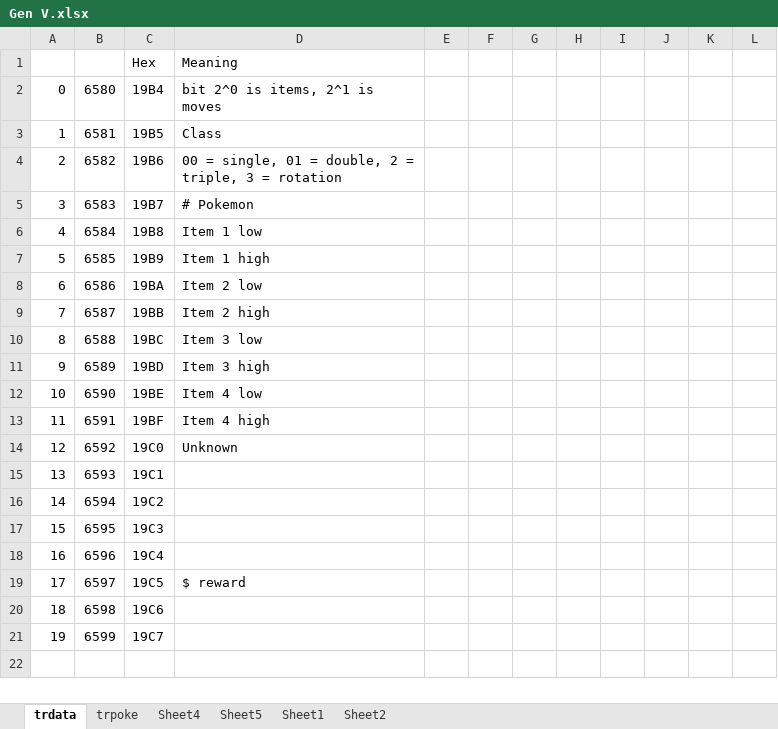
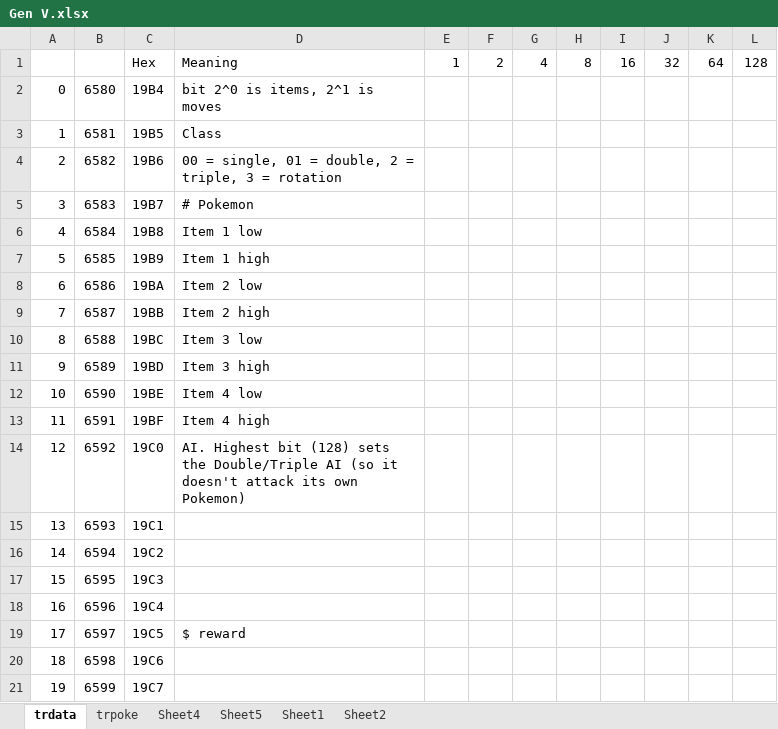
Before and after one commit to ABZB/Level-Recurver, an Excel workbook: Gen V.xlsx, sheet trdata, drawn as a sheet; values as stored, in another font and other column widths than the file's, no borders; removed rows and columns are numbered as before the commit, all else as after; the diff names each change by its address in the sheet, - before the commit and + after, or states it on an @@ line.

Commit message:
Gen V fix
* Gen V has similar crash problem with making Single Battles into Double Battles as Gen IV, implementing the same style of avoidance.

* Gen V now changes AI for Double/Triple battles, trainer pokemon should no longer attack each other

```diff
--- a/Gen V.xlsx (sheet trdata)
+++ b/Gen V.xlsx (sheet trdata)
-row 1:  |  | Hex | Meaning
+row 1:  |  | Hex | Meaning | 1 | 2 | 4 | 8 | 16 | 32 | 64 | 128
-D14: Unknown
+D14: AI. Highest bit (128) sets the Double/Triple AI (so it doesn't attack its own Pokemon)
```
Also changed, not shown: 2 other files.
